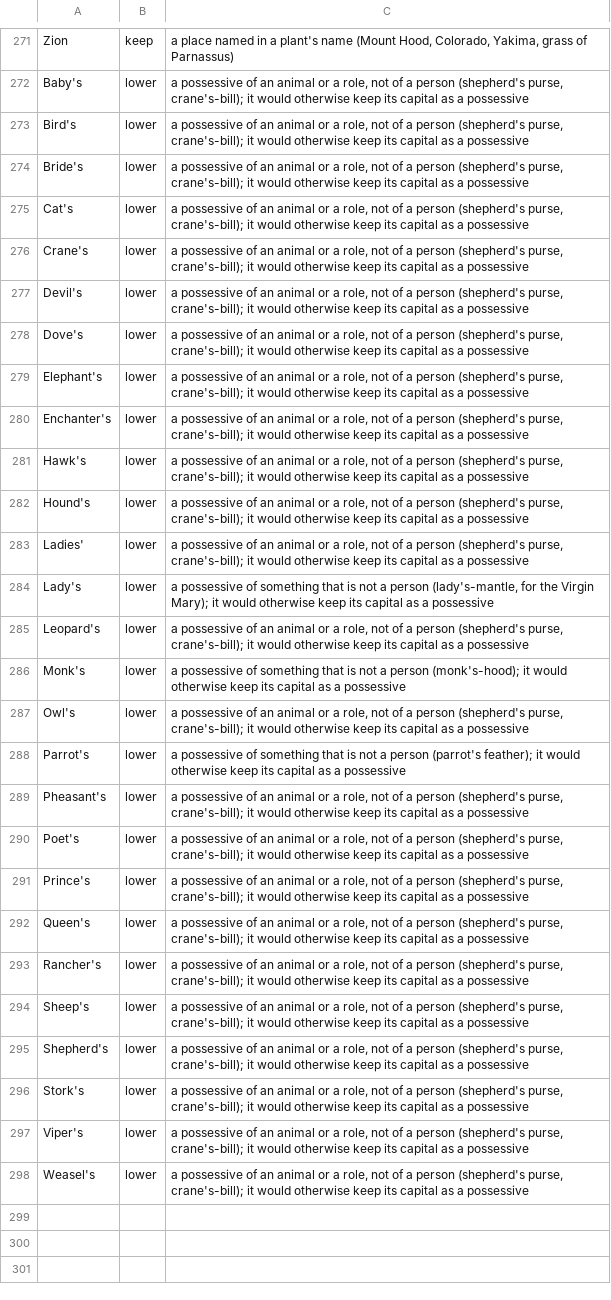
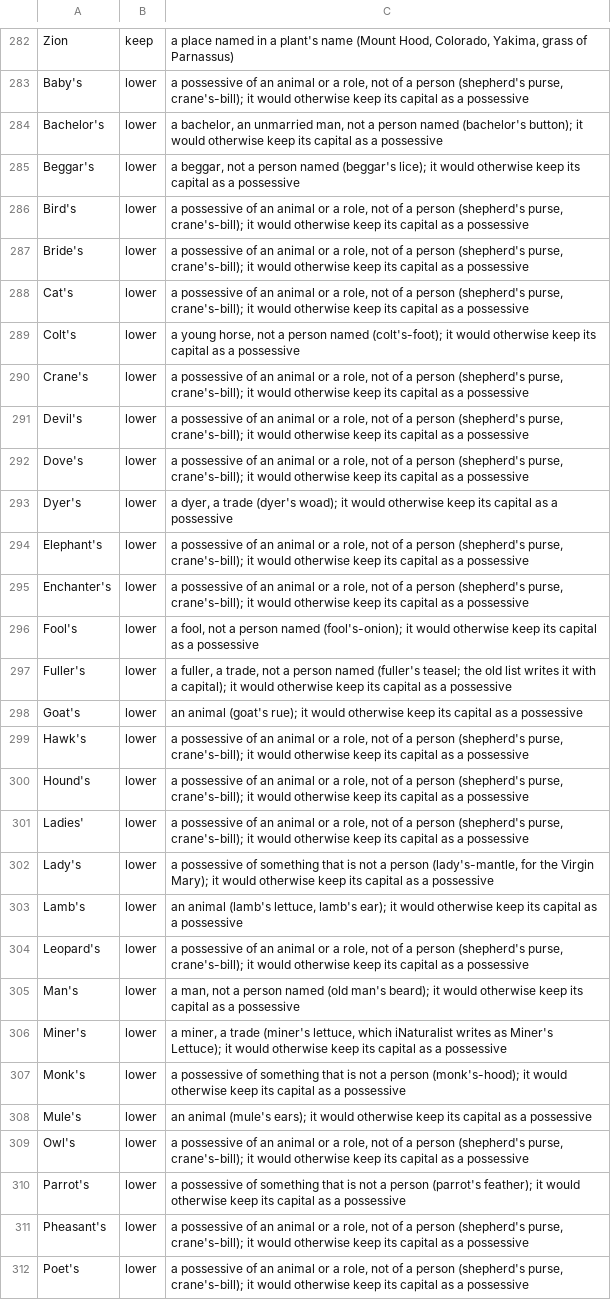
Before and after one commit to rainhead/beeline, a CSV file: ingest/plant-proper-nouns.csv, drawn as a sheet; only a part is shown, gaps mark what is left out; the shorter side is filled out with more unchanged rows; the diff covers the shown part only; the diff names each change by its address in the sheet, - before the commit and + after, or states it on an @@ line.

```diff
--- a/ingest/plant-proper-nouns.csv
+++ b/ingest/plant-proper-nouns.csv
+row 284: Bachelor's | lower | a bachelor, an unmarried man, not a person named (bachelor's button); it would otherwise keep its capital as a possessive
+row 285: Beggar's | lower | a beggar, not a person named (beggar's lice); it would otherwise keep its capital as a possessive
+row 289: Colt's | lower | a young horse, not a person named (colt's-foot); it would otherwise keep its capital as a possessive
+row 293: Dyer's | lower | a dyer, a trade (dyer's woad); it would otherwise keep its capital as a possessive
+row 296: Fool's | lower | a fool, not a person named (fool's-onion); it would otherwise keep its capital as a possessive
+row 297: Fuller's | lower | a fuller, a trade, not a person named (fuller's teasel; the old list writes it with a capital); it would otherwise keep its capital as a possessive
+row 298: Goat's | lower | an animal (goat's rue); it would otherwise keep its capital as a possessive
+row 303: Lamb's | lower | an animal (lamb's lettuce, lamb's ear); it would otherwise keep its capital as a possessive
+row 305: Man's | lower | a man, not a person named (old man's beard); it would otherwise keep its capital as a possessive
+row 306: Miner's | lower | a miner, a trade (miner's lettuce, which iNaturalist writes as Miner's Lettuce); it would otherwise keep its capital as a possessive
+row 308: Mule's | lower | an animal (mule's ears); it would otherwise keep its capital as a possessive
```
Also changed, not shown: 14 added rows and 1 edited cell elsewhere in this file, 7 other files.
